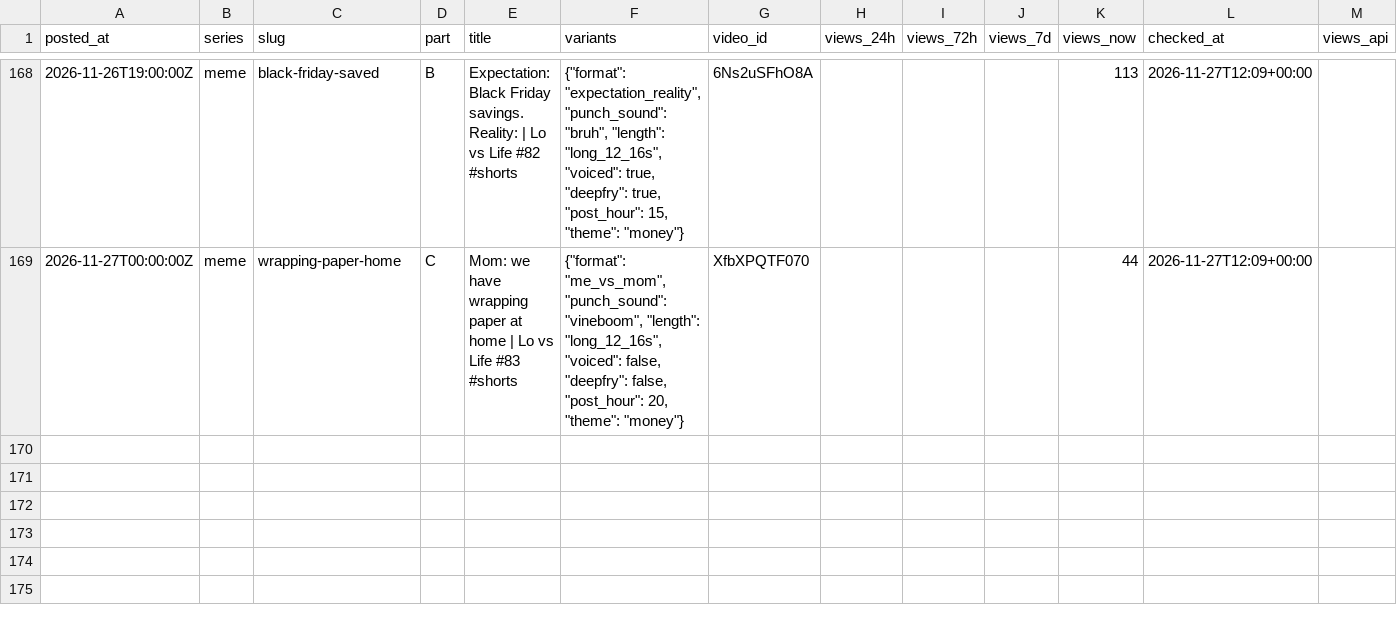
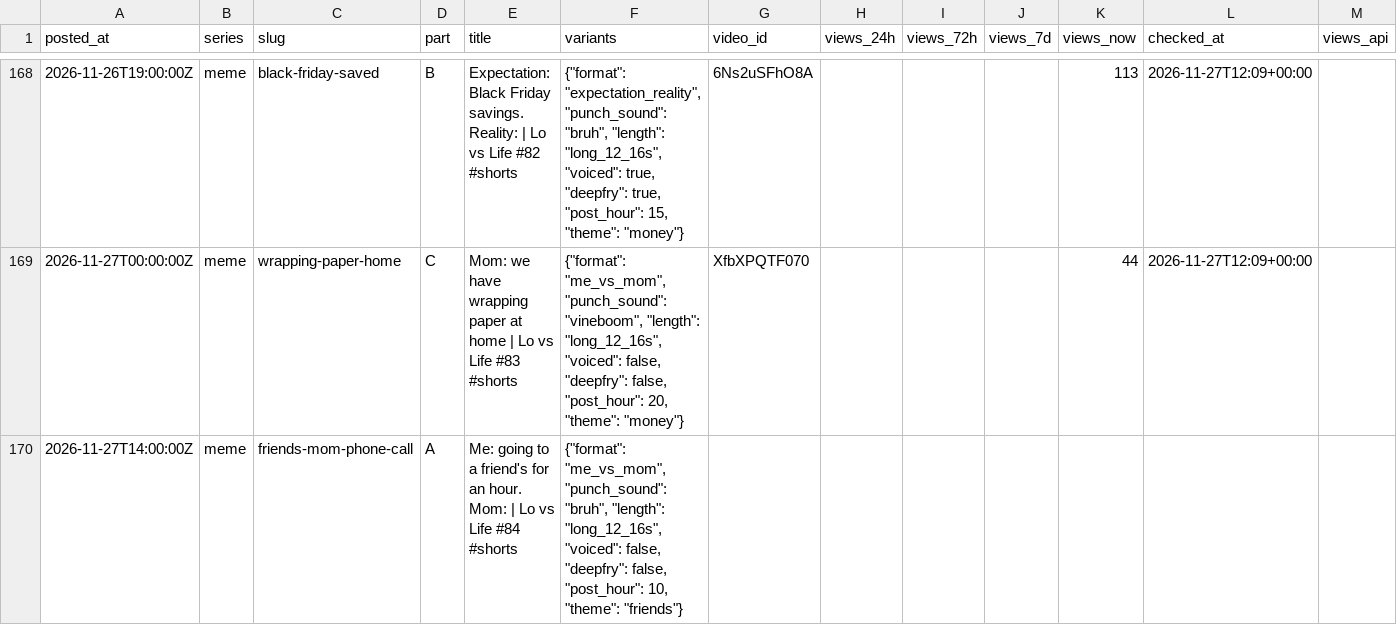
Before and after one commit to vk1311/snortlo, a CSV file: experiments/log.csv, drawn as a sheet; only a part is shown, gaps mark what is left out; rows hold the shown columns only; the diff names each change by its address in the sheet, - before the commit and + after, or states it on an @@ line.

```diff
--- a/experiments/log.csv
+++ b/experiments/log.csv
+row 170: 2026-11-27T14:00:00Z | meme | friends-mom-phone-call | A | Me: going to a friend's for an hour. Mom: | Lo vs Life #84 #shorts | {"format": "me_vs_mom", "punch_sound": "bruh", "length": "long_12_16s", "voiced": false, "deepfry": false, "post_hour": 10, "theme": "friends"}
```
